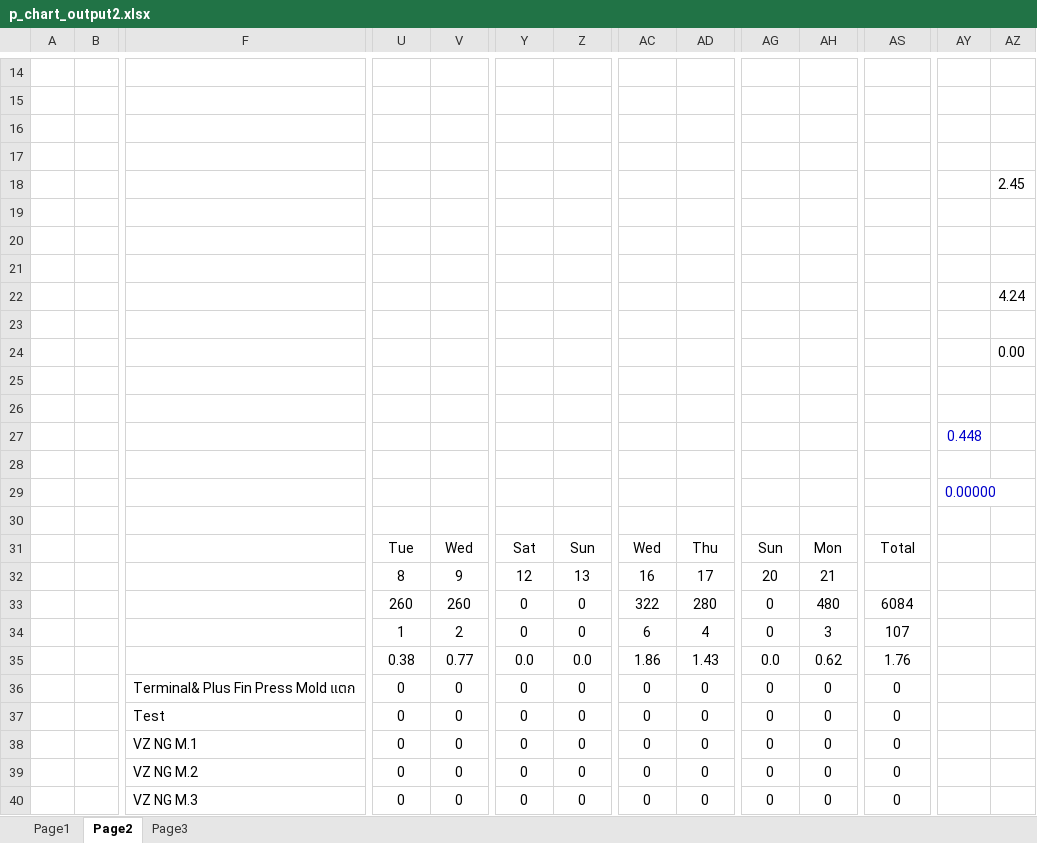
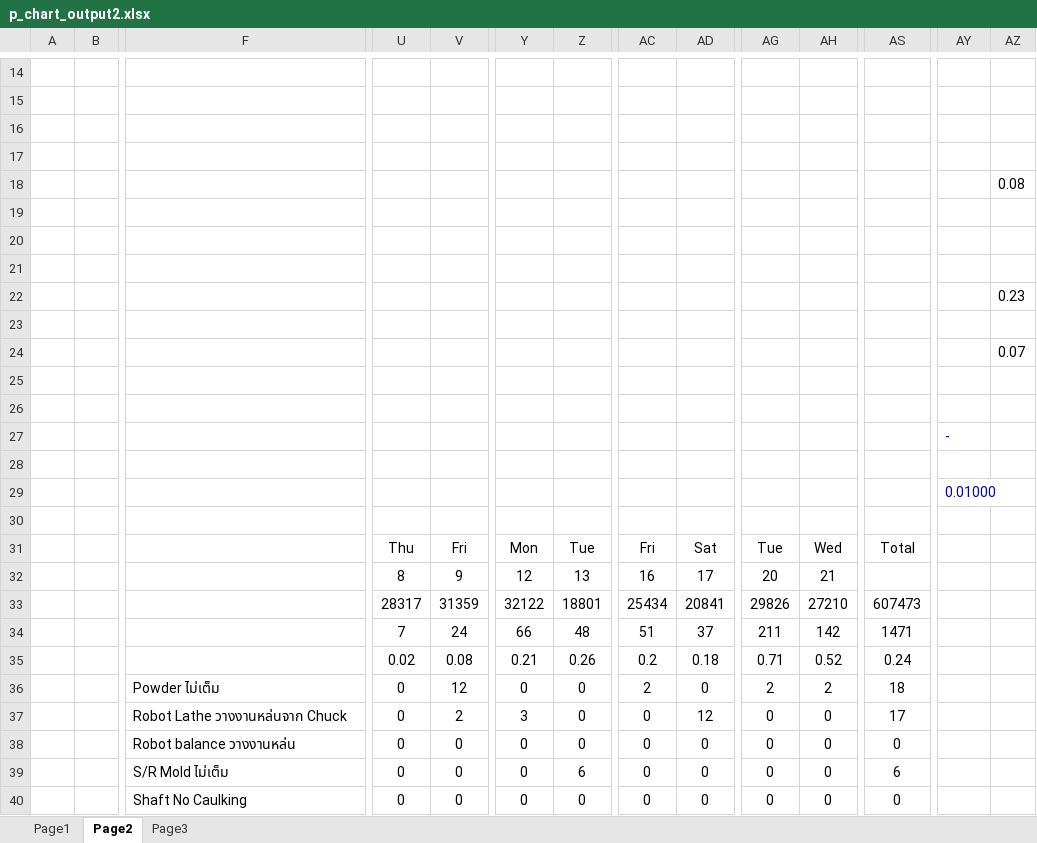
Before and after one commit to thebumpkspb/defect_control, an Excel workbook: backend/app/utils/export_p_chart/p_chart_output2.xlsx, sheet Page2, drawn as a sheet; only a part is shown, gaps mark what is left out; values as stored, in another font and other column widths than the file's, no borders; charts and pictures not drawn; removed rows and columns are numbered as before the commit, all else as after; rows hold the shown columns only; the diff covers the shown part only; the diff names each change by its address in the sheet, - before the commit and + after, or states it on an @@ line.

```diff
--- a/backend/app/utils/export_p_chart/p_chart_output2.xlsx (sheet Page2)
+++ b/backend/app/utils/export_p_chart/p_chart_output2.xlsx (sheet Page2)
-AZ18: 2.45
+AZ18: 0.08
-AZ22: 4.24
+AZ22: 0.23
-AZ24: 0.00
+AZ24: 0.07
-AY27: 0.448
+AY27: -
-AY29: 0.00000
+AY29: 0.01000
-row 31:  |  |  | Tue | Wed | Sat | Sun | Wed | Thu | Sun | Mon | Total
+row 31:  |  |  | Thu | Fri | Mon | Tue | Fri | Sat | Tue | Wed | Total
-row 33:  |  |  | 260 | 260 | 0 | 0 | 322 | 280 | 0 | 480 | 6084
-row 34:  |  |  | 1 | 2 | 0 | 0 | 6 | 4 | 0 | 3 | 107
-row 35:  |  |  | 0.38 | 0.77 | 0.0 | 0.0 | 1.86 | 1.43 | 0.0 | 0.62 | 1.76
+row 33:  |  |  | 28317 | 31359 | 32122 | 18801 | 25434 | 20841 | 29826 | 27210 | 607473
+row 34:  |  |  | 7 | 24 | 66 | 48 | 51 | 37 | 211 | 142 | 1471
+row 35:  |  |  | 0.02 | 0.08 | 0.21 | 0.26 | 0.2 | 0.18 | 0.71 | 0.52 | 0.24
-F36: Terminal& Plus Fin Press Mold แตก
+F36: Powder ไม่เต็ม
-V36: 0
+V36: 12
-AC36: 0
+AC36: 2
-AG36: 0
+AG36: 2
-AH36: 0
+AH36: 2
-AS36: 0
+AS36: 18
-F37: Test
+F37: Robot Lathe วางงานหล่นจาก Chuck
-V37: 0
+V37: 2
-Y37: 0
+Y37: 3
-AD37: 0
+AD37: 12
-AS37: 0
+AS37: 17
-F38: VZ NG M.1
+F38: Robot balance วางงานหล่น
-F39: VZ NG M.2
+F39: S/R Mold ไม่เต็ม
-Z39: 0
+Z39: 6
-AS39: 0
+AS39: 6
-F40: VZ NG M.3
+F40: Shaft No Caulking
```
Also changed, not shown: 2 added rows, 2 removed rows and 91 edited cells elsewhere in this sheet, sheet Page1, charts or pictures, 8 other files.
